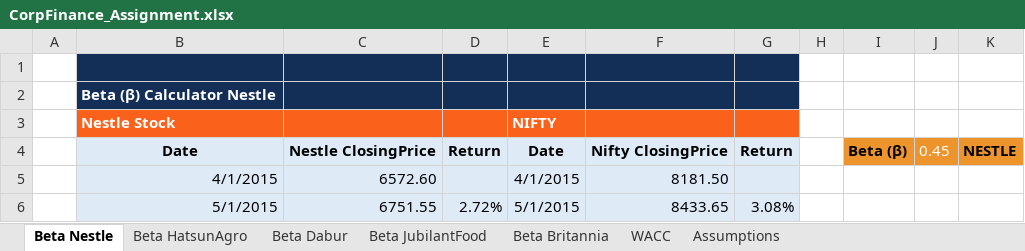
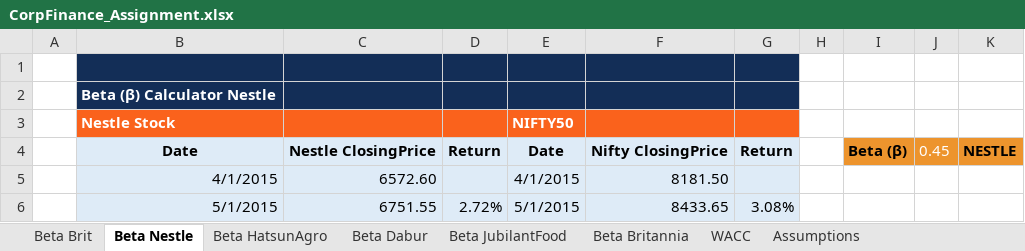
Before and after one commit to nagadumpala/IIMAAGMP, an Excel workbook: Module3/corpFinance/assignment/CorpFinance_Assignment.xlsx, sheet Beta Nestle, drawn as a sheet; only a part is shown; values as stored, in another font and other column widths than the file's, no borders; charts and pictures not drawn; the diff names each change by its address in the sheet, - before the commit and + after, or states it on an @@ line.

```diff
--- a/Module3/corpFinance/assignment/CorpFinance_Assignment.xlsx (sheet Beta Nestle)
+++ b/Module3/corpFinance/assignment/CorpFinance_Assignment.xlsx (sheet Beta Nestle)
@@ sheet tab unhidden: Beta Brit @@
-E3: NIFTY
+E3: NIFTY50
```
Also changed, not shown: sheet WACC, formulas that keep their value, charts or pictures.
